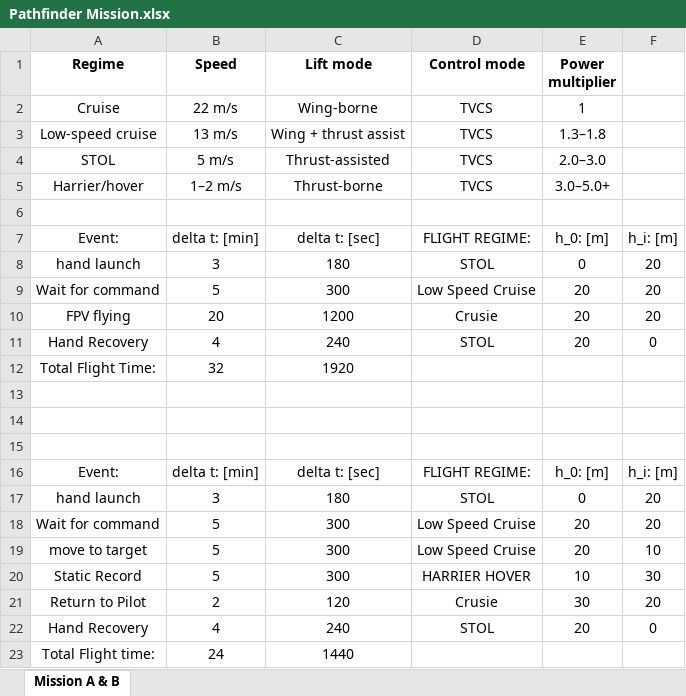
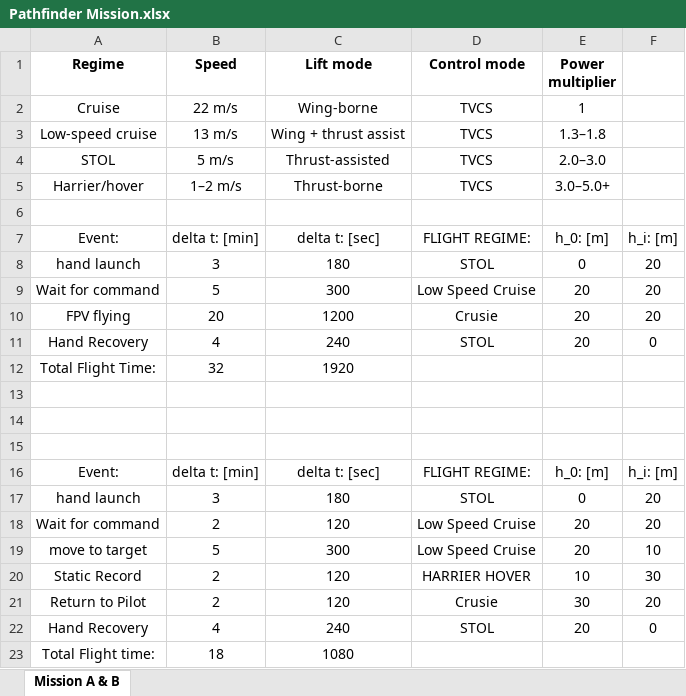
Before and after one commit to Darlock7/Pathfinder-X1, an Excel workbook: reference material/docs/Pathfinder Mission.xlsx, sheet Mission A & B, drawn as a sheet; values as stored, in another font and other column widths than the file's, no borders; table styles not drawn; the diff names each change by its address in the sheet, - before the commit and + after, or states it on an @@ line.

Commit message:
making mission profiles work with bat limitations

```diff
--- a/reference material/docs/Pathfinder Mission.xlsx (sheet Mission A & B)
+++ b/reference material/docs/Pathfinder Mission.xlsx (sheet Mission A & B)
-B18 (Speed): 5
+B18 (Speed): 2
-C18 (Lift mode): 300
+C18 (Lift mode): 120
-B20 (Speed): 5
+B20 (Speed): 2
-C20 (Lift mode): 300
+C20 (Lift mode): 120
-B23 (Speed): 24
+B23 (Speed): 18
-C23 (Lift mode): 1440
+C23 (Lift mode): 1080
```
Also changed, not shown: 1 other file.
